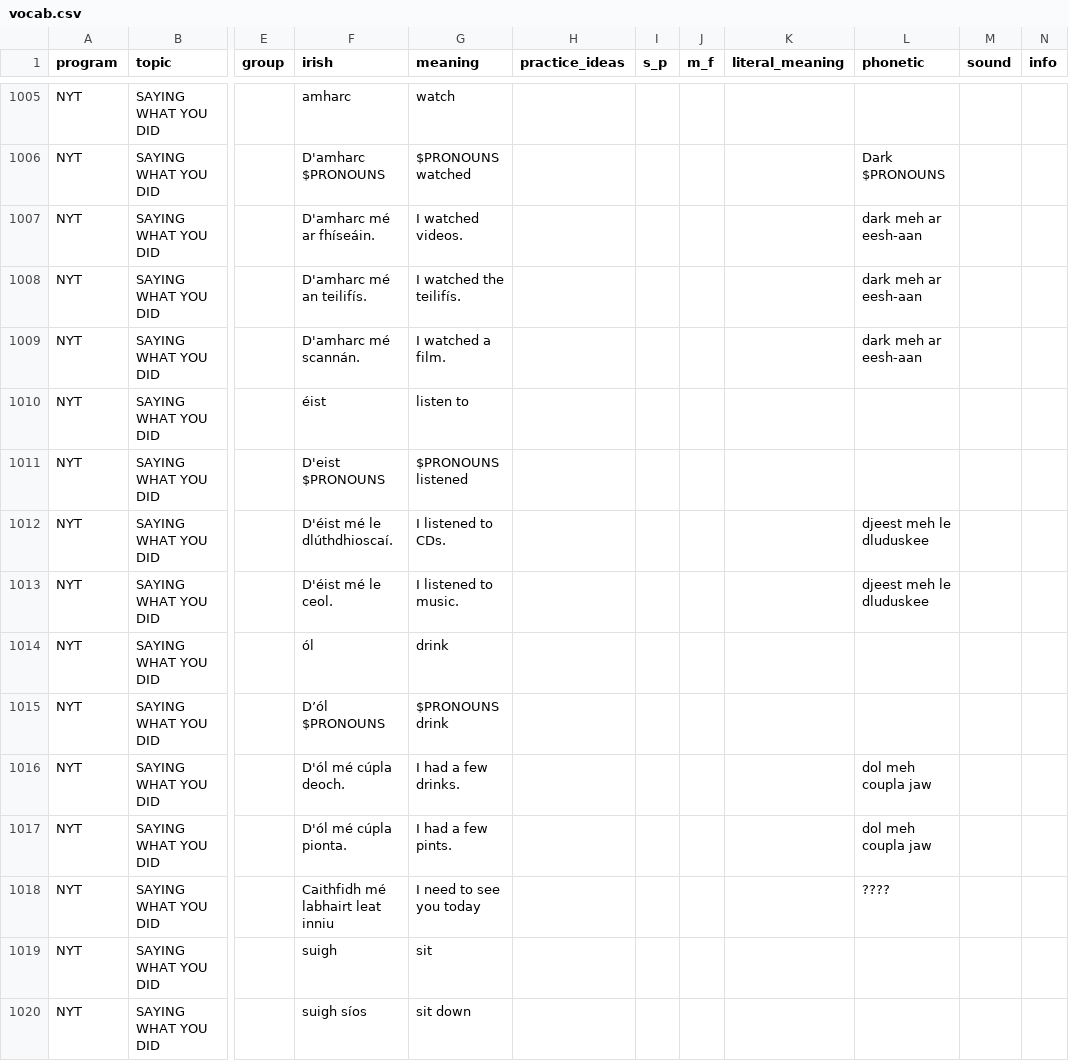
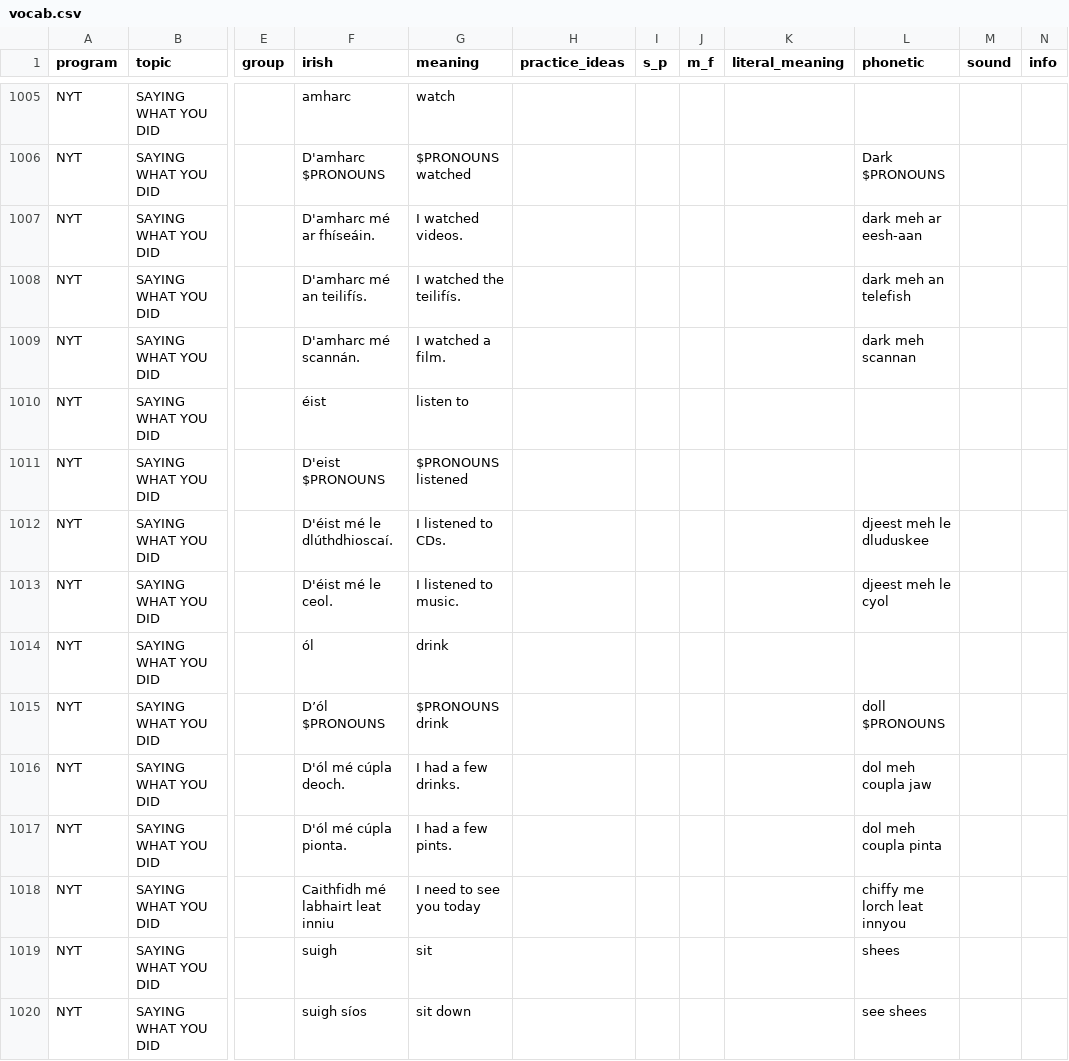
Before and after one commit to michaelw730/irish, a CSV file: vocab.csv, drawn as a sheet; only a part is shown, gaps mark what is left out; the diff covers the shown part only; the diff names each change by its address in the sheet, - before the commit and + after, or states it on an @@ line.

```diff
--- a/vocab.csv
+++ b/vocab.csv
-L1008 (phonetic): dark meh ar eesh-aan
+L1008 (phonetic): dark meh an telefish
-L1009 (phonetic): dark meh ar eesh-aan
+L1009 (phonetic): dark meh scannan
-L1013 (phonetic): djeest meh le dluduskee
+L1013 (phonetic): djeest meh le cyol
-L1015 (phonetic): (empty)
+L1015 (phonetic): doll $PRONOUNS
-L1017 (phonetic): dol meh coupla jaw
+L1017 (phonetic): dol meh coupla pinta
-L1018 (phonetic): ????
+L1018 (phonetic): chiffy me lorch leat innyou
-L1019 (phonetic): (empty)
+L1019 (phonetic): shees
-L1020 (phonetic): (empty)
+L1020 (phonetic): see shees
```
Also changed, not shown: 2 removed rows, 1 moved row and 18 edited cells elsewhere in this file, 1 other file.
